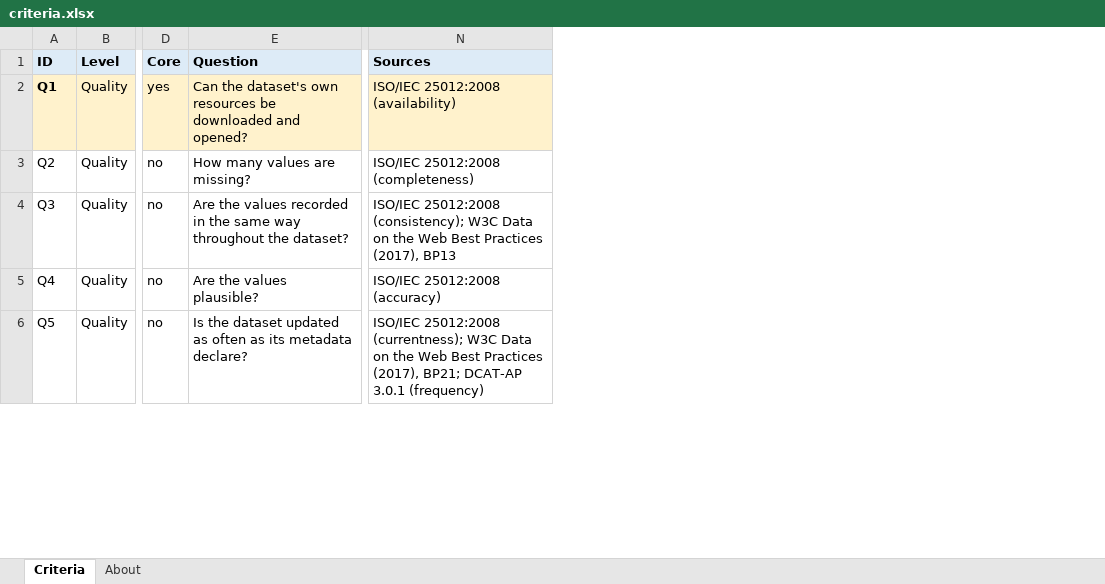
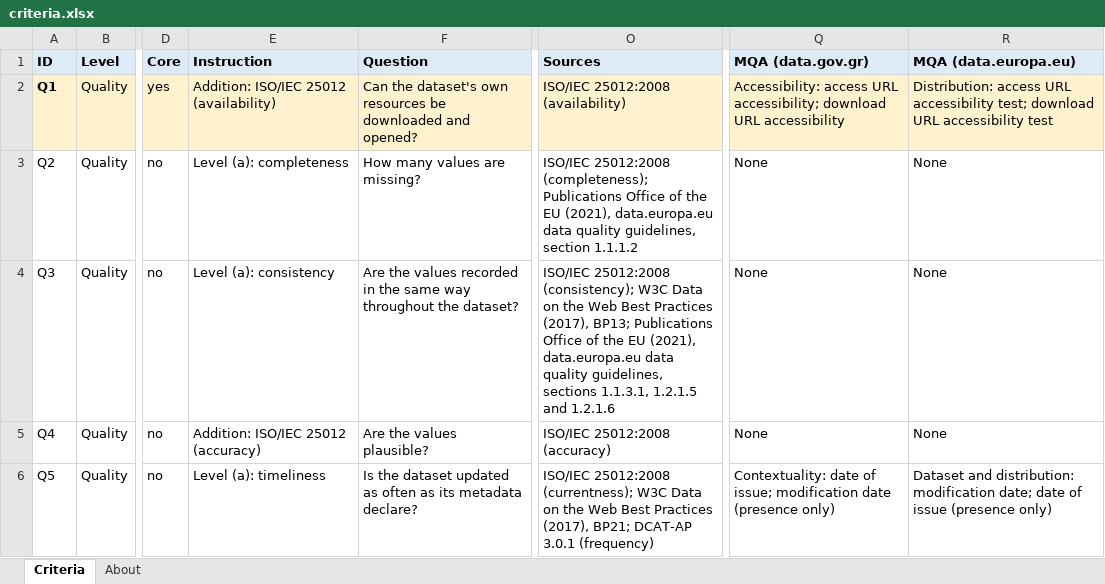
Before and after one commit to HermesLogios/datagovgr-ai-readiness, an Excel workbook: criteria/criteria.xlsx, sheet Criteria, drawn as a sheet; only a part is shown, gaps mark what is left out; values as stored, in another font and other column widths than the file's, no borders; addresses are those after the commit; the diff covers the shown part only; the diff names each change by its address in the sheet, - before the commit and + after, or states it on an @@ line.

Commit message:
Assessment criteria, version 1.1: instructions, MQA indicators, sources and thresholds

```diff
--- a/criteria/criteria.xlsx (sheet Criteria)
+++ b/criteria/criteria.xlsx (sheet Criteria)
+column E (Instruction), rows 2-6: Addition: ISO/IEC 25012 (availability) | Level (a): completeness | Level (a): consistency | Addition: ISO/IEC 25012 (accuracy) | Level (a): timeliness
+column Q (MQA (data.gov.gr)), rows 2-6: Accessibility: access URL accessibility; download URL accessibility | None | None | None | Contextuality: date of issue; modification date (presence only)
+column R (MQA (data.europa.eu)), rows 2-6: Distribution: access URL accessibility test; download URL accessibility test | None | None | None | Dataset and distribution: modification date; date of issue (presence only)
-O3 (Sources): ISO/IEC 25012:2008 (completeness)
+O3 (Sources): ISO/IEC 25012:2008 (completeness); Publications Office of the EU (2021), data.europa.eu data quality guidelines, section 1.1.1.2
-O4 (Sources): …Practices (2017), BP13
+O4 (Sources): …Practices (2017), BP13; Publications Office of the EU (2021), data.europa.eu data quality guidelines, sections 1.1.3.1, 1.2.1.5 and 1.2.1.6
```
Also changed, not shown: 6 edited cells elsewhere in this sheet, sheet About, 5 other files.
